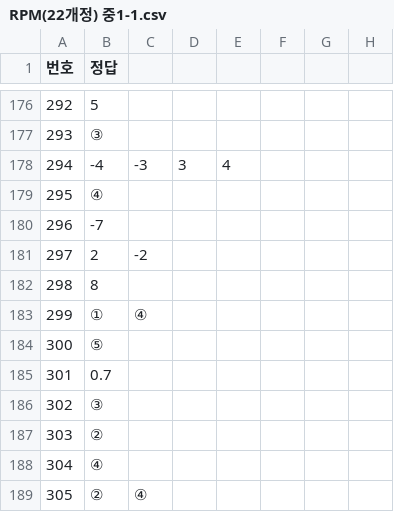
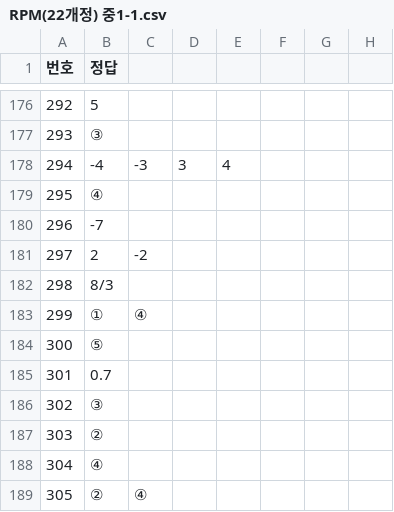
Before and after one commit to routinemath/math-images-test, a CSV file: CSV_Answers/RPM(22개정) 중1-1.csv, drawn as a sheet; only a part is shown, gaps mark what is left out.

Commit message:
Update RPM(22개정) 중1-1.csv

```diff
--- a/CSV_Answers/RPM(22개정) 중1-1.csv
+++ b/CSV_Answers/RPM(22개정) 중1-1.csv
@@ -181,3 +181,3 @@
 297,2,-2
-298,8
+298,8/3
 299,①,④
```
